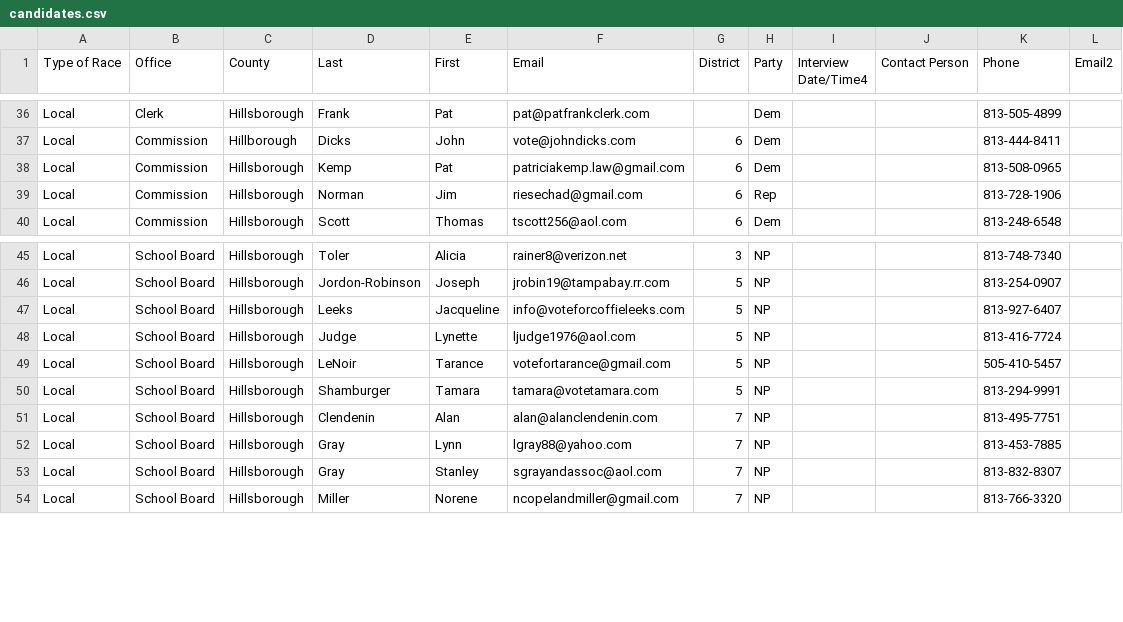
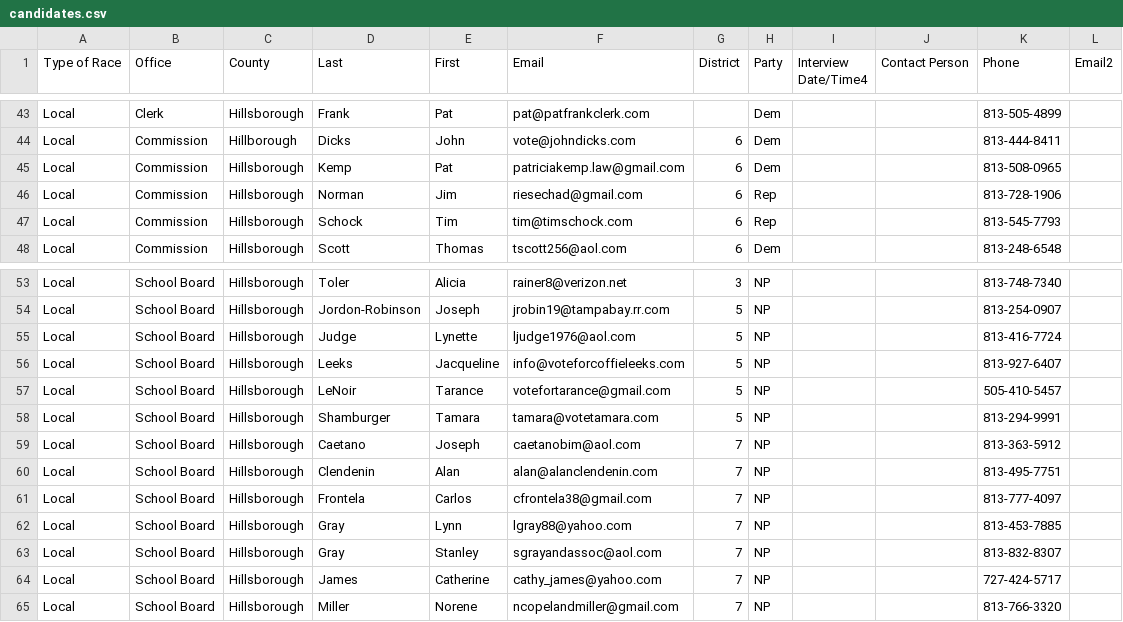
Before and after one commit to tbtimes/checkup-survey, a CSV file: editorial_board/editorial_board/candidates.csv, drawn as a sheet; only a part is shown, gaps mark what is left out; the diff covers the shown part only.

```diff
--- a/editorial_board/editorial_board/candidates.csv
+++ b/editorial_board/editorial_board/candidates.csv
@@ -39,2 +46,3 @@ Local,Commission,Hillsborough,Kemp,Pat,patriciakemp.law@gmail.com,6,Dem,,,813-50
 Local,Commission,Hillsborough,Norman,Jim,riesechad@gmail.com,6,Rep,,,813-728-1906,
+Local,Commission,Hillsborough,Schock,Tim,tim@timschock.com,6,Rep,,,813-545-7793,
 Local,Commission,Hillsborough,Scott,Thomas,tscott256@aol.com,6,Dem,,,813-248-6548,
@@ -46,9 +54,12 @@ Local,School Board,Hillsborough,Toler,Alicia,rainer8@verizon.net,3,NP,,,813-748-
 Local,School Board,Hillsborough,Jordon-Robinson,Joseph,jrobin19@tampabay.rr.com,5,NP,,,813-254-0907,
+Local,School Board,Hillsborough,Judge,Lynette,ljudge1976@aol.com,5,NP,,,813-416-7724,
 Local,School Board,Hillsborough,Leeks,Jacqueline,info@voteforcoffieleeks.com,5,NP,,,813-927-6407,
-Local,School Board,Hillsborough,Judge,Lynette,ljudge1976@aol.com,5,NP,,,813-416-7724,
 Local,School Board,Hillsborough,LeNoir,Tarance,votefortarance@gmail.com,5,NP,,,505-410-5457,
 Local,School Board,Hillsborough,Shamburger,Tamara,tamara@votetamara.com,5,NP,,,813-294-9991,
+Local,School Board,Hillsborough,Caetano,Joseph,caetanobim@aol.com,7,NP,,,813-363-5912,
 Local,School Board,Hillsborough,Clendenin,Alan,alan@alanclendenin.com,7,NP,,,813-495-7751,
+Local,School Board,Hillsborough,Frontela,Carlos,cfrontela38@gmail.com,7,NP,,,813-777-4097,
 Local,School Board,Hillsborough,Gray,Lynn,lgray88@yahoo.com,7,NP,,,813-453-7885,
 Local,School Board,Hillsborough,Gray,Stanley,sgrayandassoc@aol.com,7,NP,,,813-832-8307,
+Local,School Board,Hillsborough,James,Catherine,cathy_james@yahoo.com,7,NP,,,727-424-5717,
 Local,School Board,Hillsborough,Miller,Norene,ncopelandmiller@gmail.com,7,NP,,,813-766-3320,
```
Also changed, not shown: 9 added rows, 2 removed rows and 2 edited cells elsewhere in this file, 2 other files.
